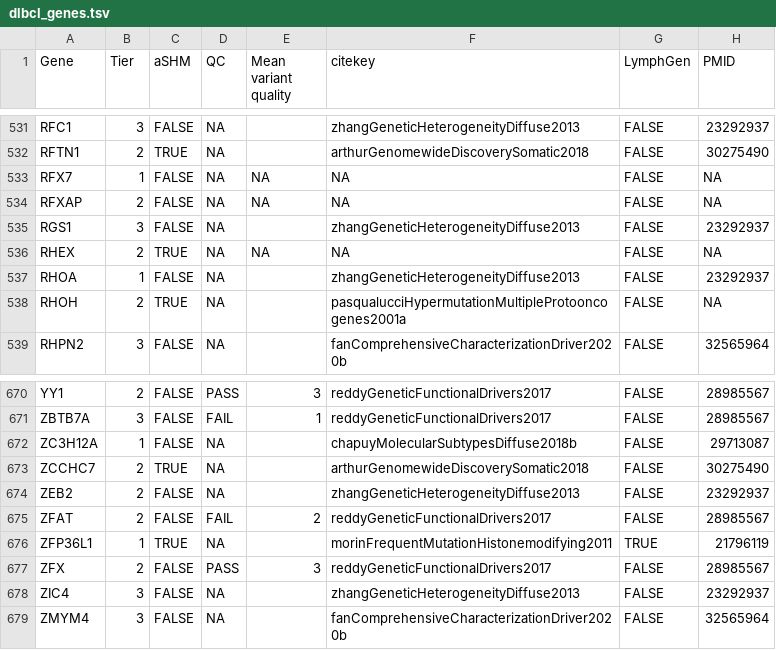
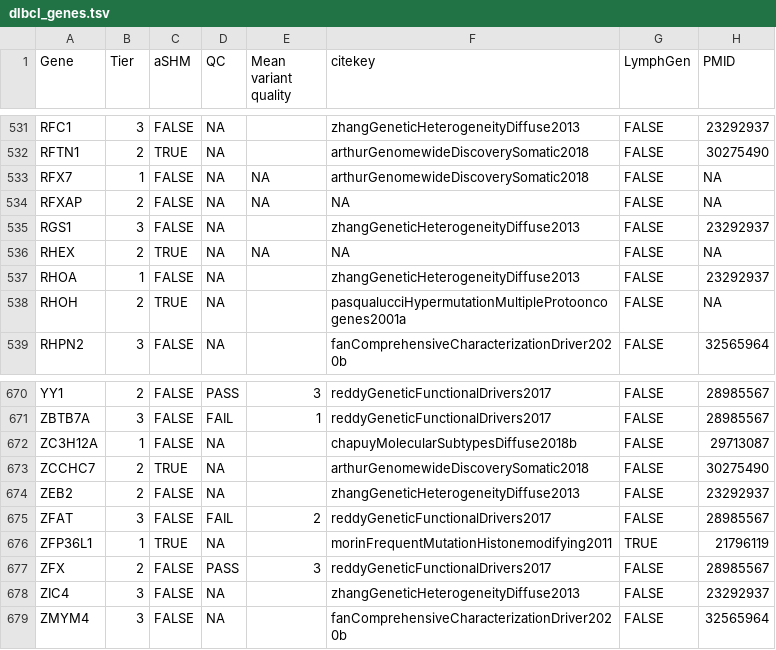
Before and after one commit to morinlab/LLMPP, a TSV file: resources/curated/dlbcl_genes.tsv, drawn as a sheet; only a part is shown, gaps mark what is left out; the diff covers the shown part only.

```diff
--- a/resources/curated/dlbcl_genes.tsv
+++ b/resources/curated/dlbcl_genes.tsv
@@ -532,3 +532,3 @@ RFC1	3	FALSE	NA		zhangGeneticHeterogeneityDiffuse2013	FALSE	23292937
 RFTN1	2	TRUE	NA		arthurGenomewideDiscoverySomatic2018	FALSE	30275490
-RFX7	1	FALSE	NA	NA	NA	FALSE	NA
+RFX7	1	FALSE	NA	NA	arthurGenomewideDiscoverySomatic2018	FALSE	NA
 RFXAP	2	FALSE	NA	NA	NA	FALSE	NA
@@ -674,3 +674,3 @@ ZCCHC7	2	TRUE	NA		arthurGenomewideDiscoverySomatic2018	FALSE	30275490
 ZEB2	2	FALSE	NA		zhangGeneticHeterogeneityDiffuse2013	FALSE	23292937
-ZFAT	2	FALSE	FAIL	2	reddyGeneticFunctionalDrivers2017	FALSE	28985567
+ZFAT	3	FALSE	FAIL	2	reddyGeneticFunctionalDrivers2017	FALSE	28985567
 ZFP36L1	1	TRUE	NA		morinFrequentMutationHistonemodifying2011	TRUE	21796119
```
Also changed, not shown: 6 edited cells elsewhere in this file, resources/curated/bl_genes.tsv, resources/curated/fl_genes.tsv.
